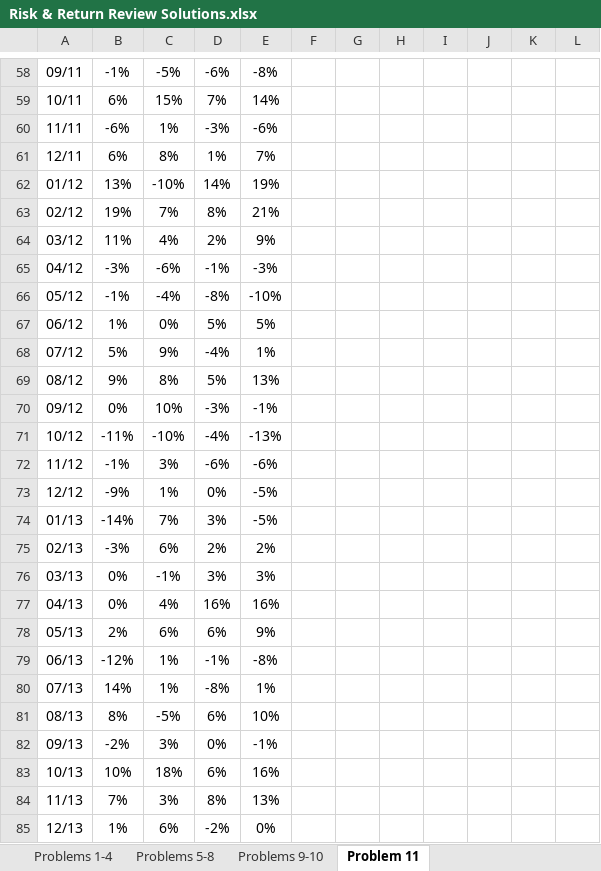
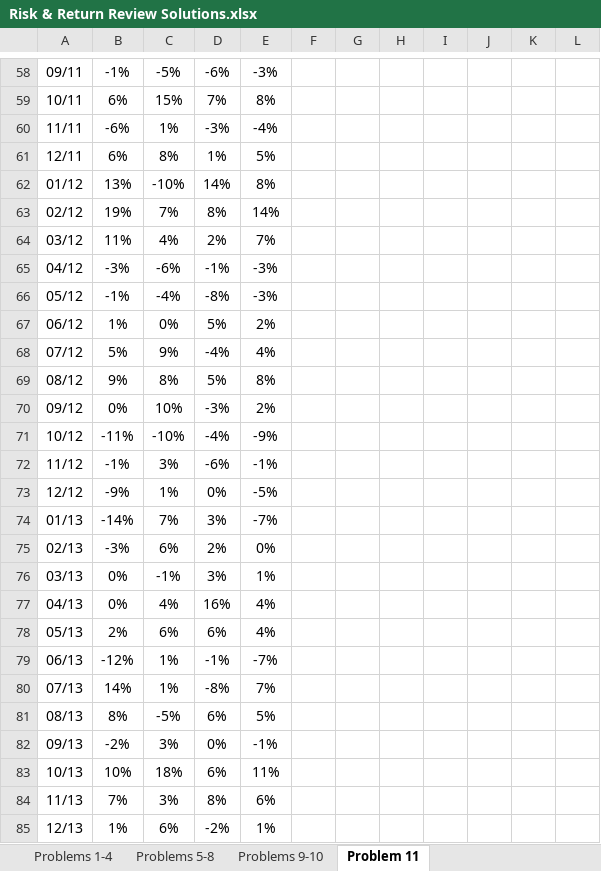
Before and after one commit to pdwhoward/financial_analytics, an Excel workbook: assets/risk/Risk & Return Review Solutions.xlsx, sheet Problem 11, drawn as a sheet; only a part is shown, gaps mark what is left out; values as stored, in another font and other column widths than the file's, no borders; the diff covers the shown part only; the diff names each change by its address in the sheet, - before the commit and + after, or states it on an @@ line.

```diff
--- a/assets/risk/Risk & Return Review Solutions.xlsx (sheet Problem 11)
+++ b/assets/risk/Risk & Return Review Solutions.xlsx (sheet Problem 11)
-E58: -8%
+E58: -3%
-E59: 14%
+E59: 8%
-E60: -6%
+E60: -4%
-E61: 7%
+E61: 5%
-E62: 19%
+E62: 8%
-E63: 21%
+E63: 14%
-E64: 9%
+E64: 7%
-E66: -10%
+E66: -3%
-E67: 5%
+E67: 2%
-E68: 1%
+E68: 4%
-E69: 13%
+E69: 8%
-E70: -1%
+E70: 2%
-E71: -13%
+E71: -9%
-E72: -6%
+E72: -1%
-E74: -5%
+E74: -7%
-E75: 2%
+E75: 0%
-E76: 3%
+E76: 1%
-E77: 16%
+E77: 4%
-E78: 9%
+E78: 4%
-E79: -8%
+E79: -7%
-E80: 1%
+E80: 7%
-E81: 10%
+E81: 5%
-E83: 16%
+E83: 11%
-E84: 13%
+E84: 6%
-E85: 0%
+E85: 1%
```
Also changed, not shown: 93 edited cells elsewhere in this sheet, formulas that keep their value, 7 other files.
